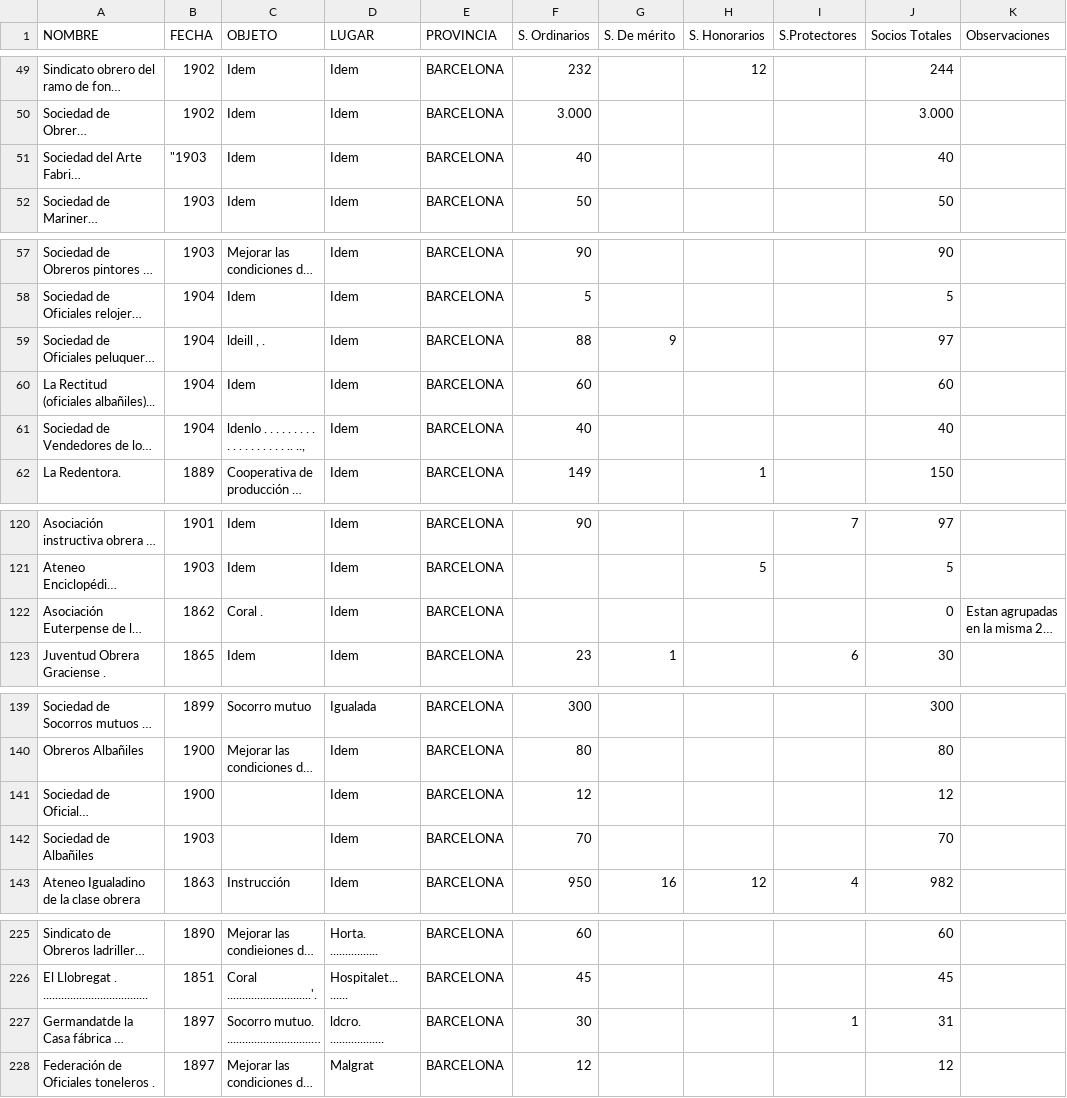
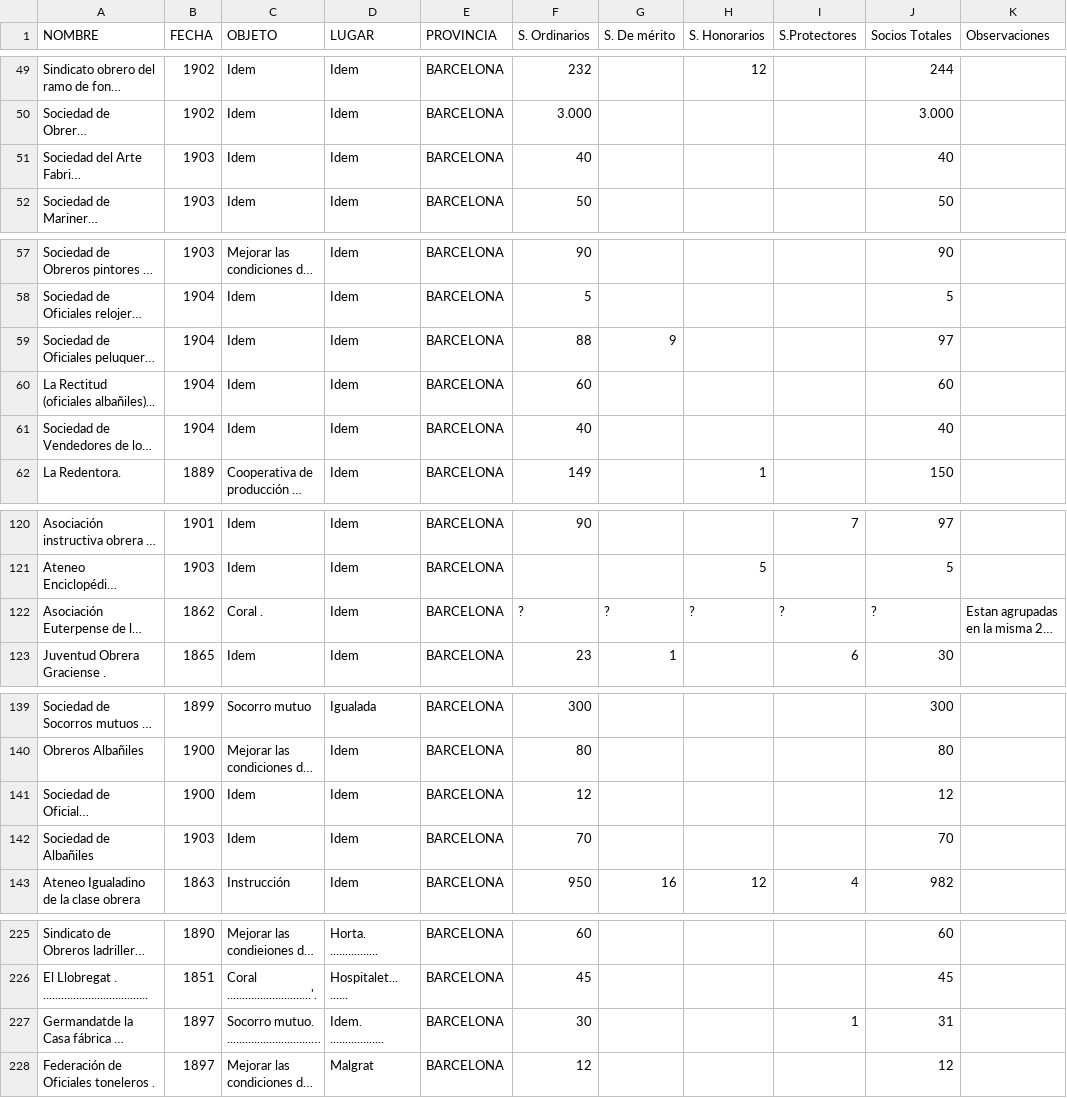
Before and after one commit to Quotropic-96/py_ocr, a CSV file: input/tabula-IRS_estadística_asociacionobrera_nosocios_1904_removed-13.csv, drawn as a sheet; only a part is shown, gaps mark what is left out; long unchanged cells end in …; the diff covers the shown part only; the diff names each change by its address in the sheet, - before the commit and + after, or states it on an @@ line.

```diff
--- a/input/tabula-IRS_estadística_asociacionobrera_nosocios_1904_removed-13.csv
+++ b/input/tabula-IRS_estadística_asociacionobrera_nosocios_1904_removed-13.csv
-B51 (FECHA): "1903
+B51 (FECHA): 1903
-C59 (OBJETO): ldeill , .
+C59 (OBJETO): Idem
-C61 (OBJETO): ldenlo . . . . . . . . . . . . . . . . . . . .. ..,
+C61 (OBJETO): Idem
-F122 (S. Ordinarios): (empty)
+F122 (S. Ordinarios): ?
-G122 (S. De mérito): (empty)
+G122 (S. De mérito): ?
-H122 (S. Honorarios): (empty)
+H122 (S. Honorarios): ?
-I122 (S.Protectores): (empty)
+I122 (S.Protectores): ?
-J122 (Socios Totales): 0
+J122 (Socios Totales): ?
-C141:C142 (OBJETO): (empty)
+C141:C142 (OBJETO): Idem
-D227 (LUGAR): ldcro. ..................
+D227 (LUGAR): Idem. ..................
```
Also changed, not shown: 1 edited cell elsewhere in this file, input/tabula-IRS_estadística_asociacionobrera_nosocios_1904_removed-2.csv, input/tabula-IRS_estadística_asociacionobrera_nosocios_1904_removed-38.csv, 19 other files.
